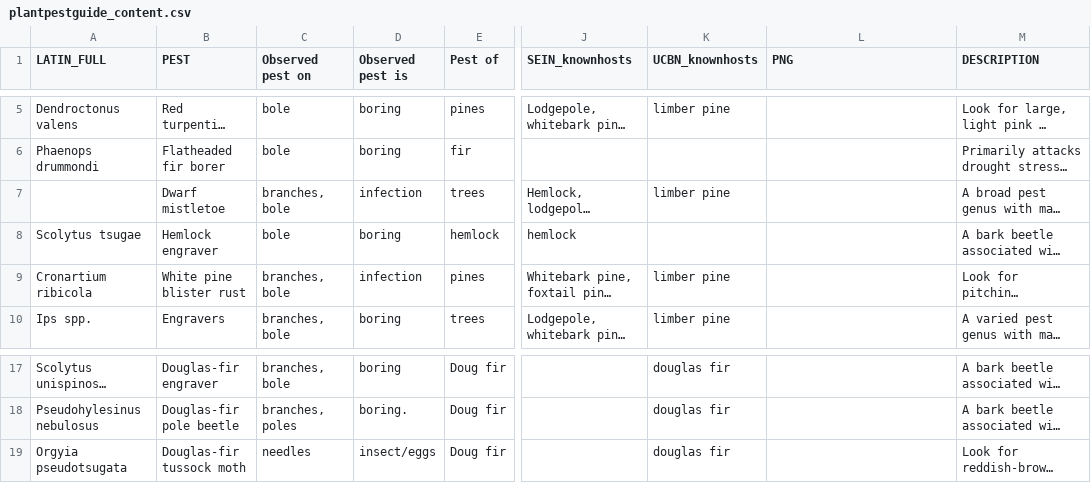
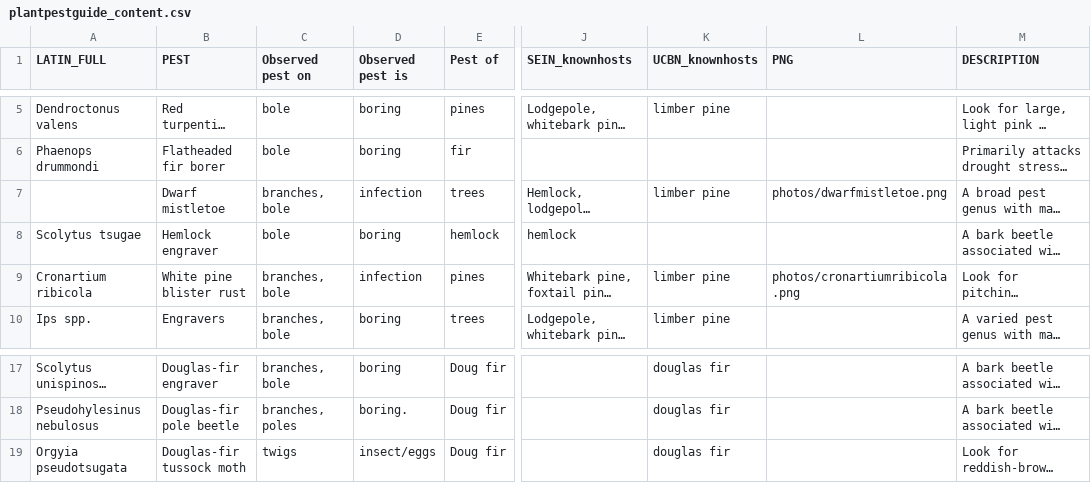
Before and after one commit to DaniNiziolek/field_guide_workbench, a CSV file: WBP_pest_photo_guide/plantpestguide_content.csv, drawn as a sheet; only a part is shown, gaps mark what is left out; long unchanged cells end in …; the diff names each change by its address in the sheet, - before the commit and + after, or states it on an @@ line.

Commit message:
WBP stopping point, pagination and margin text print by user-set grouping col is working, still need some photos

```diff
--- a/WBP_pest_photo_guide/plantpestguide_content.csv
+++ b/WBP_pest_photo_guide/plantpestguide_content.csv
-L7 (PNG): (empty)
+L7 (PNG): photos/dwarfmistletoe.png
-L9 (PNG): (empty)
+L9 (PNG): photos/cronartiumribicola.png
-C19 (Observed pest on): needles
+C19 (Observed pest on): twigs
```
Also changed, not shown: 4 other files.
